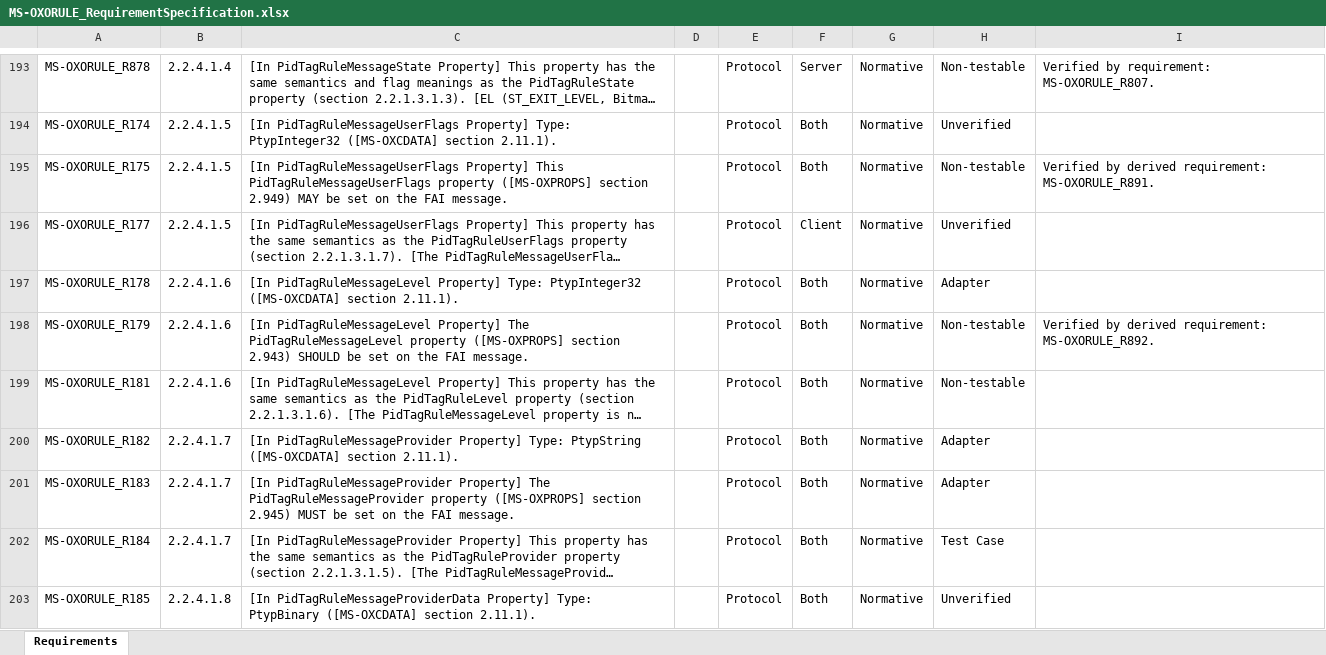
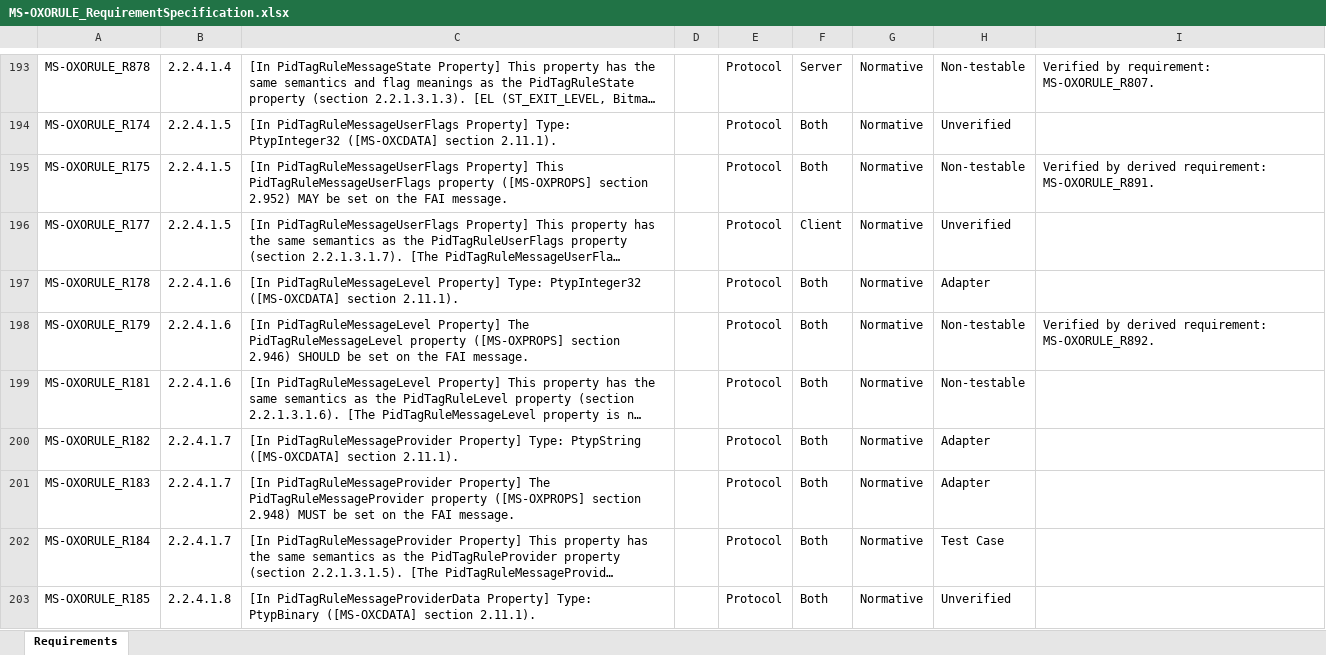
Before and after one commit to OfficeDev/Interop-TestSuites, an Excel workbook: ExchangeMAPI/Docs/MS-OXORULE/MS-OXORULE_RequirementSpecification.xlsx, sheet Requirements, drawn as a sheet; only a part is shown, gaps mark what is left out; long unchanged cells end in …; values as stored, in another font and other column widths than the file's, no borders; conditional formats and table styles not drawn; the diff covers the shown part only; the diff names each change by its address in the sheet, - before the commit and + after, or states it on an @@ line.

Commit message:
MS-OXORULE:update rs

```diff
--- a/ExchangeMAPI/Docs/MS-OXORULE/MS-OXORULE_RequirementSpecification.xlsx (sheet Requirements)
+++ b/ExchangeMAPI/Docs/MS-OXORULE/MS-OXORULE_RequirementSpecification.xlsx (sheet Requirements)
-C195: …([MS-OXPROPS] section 2.949) MAY be…
+C195: …([MS-OXPROPS] section 2.952) MAY be…
-C198: …([MS-OXPROPS] section 2.943) SHOULD be…
+C198: …([MS-OXPROPS] section 2.946) SHOULD be…
-C201: …([MS-OXPROPS] section 2.945) MUST be…
+C201: …([MS-OXPROPS] section 2.948) MUST be…
```
Also changed, not shown: 2 removed rows and 74 edited cells elsewhere in this sheet, 5 other files.
